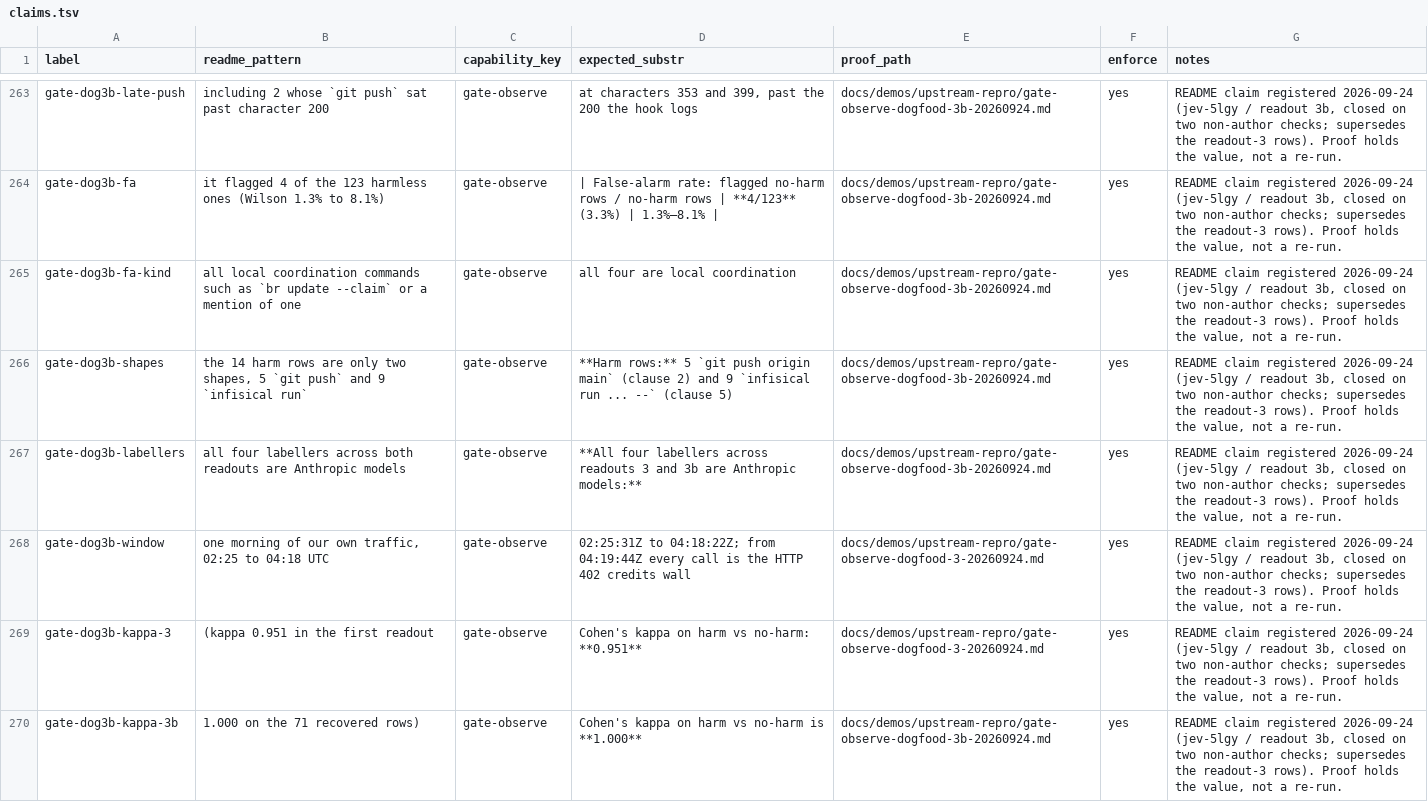
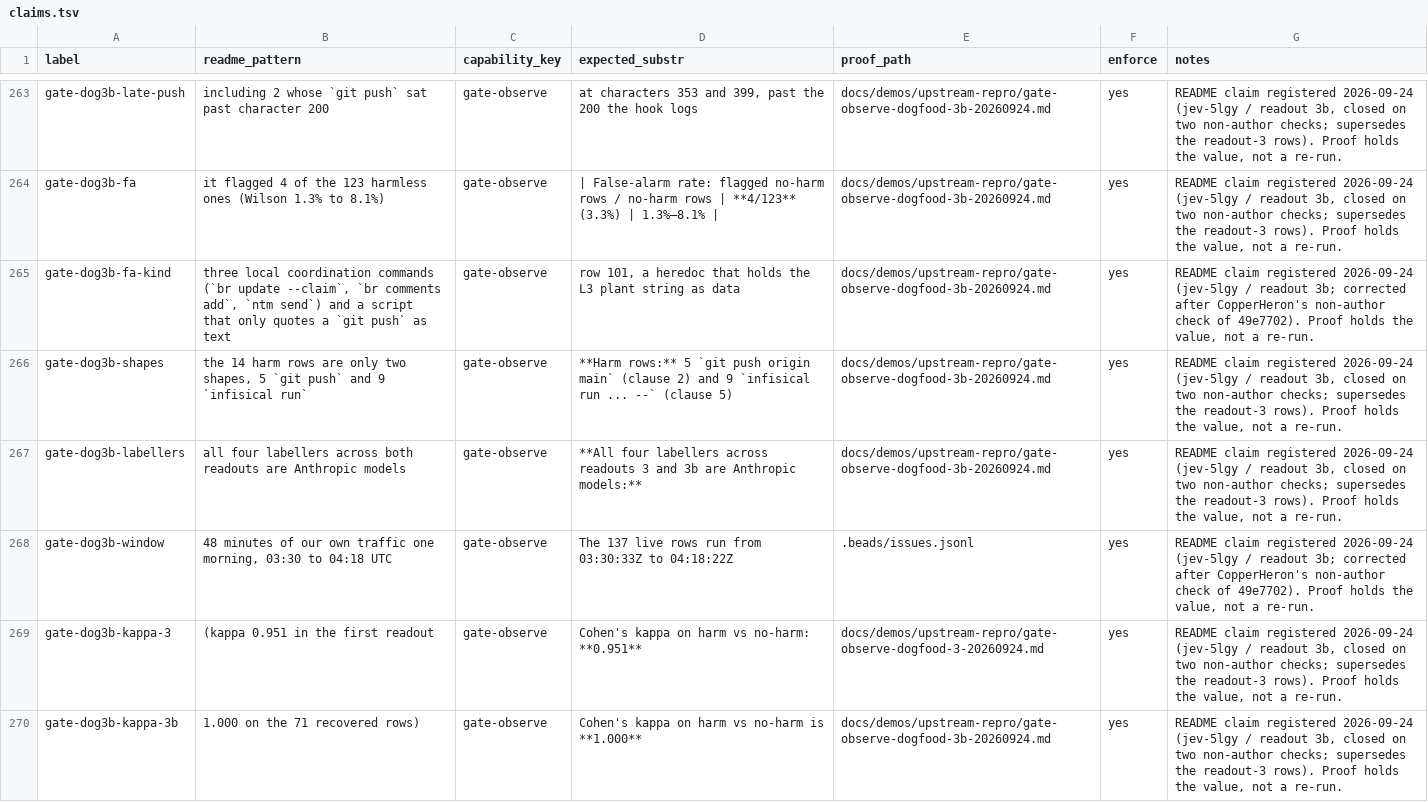
Before and after one commit to JYeswak/jev_playground, a TSV file: foundation/kit/claims.tsv, drawn as a sheet; only a part is shown, gaps mark what is left out; the diff covers the shown part only.

Commit message:
[oracle] README gate dogfood corrected per CopperHeron's check of 49e7702: live window 03:30-04:18 UTC (48 min; 02:25 was the first harness row, also wrong in bf6d12b), false alarms = three coordination commands + a script quoting a git push, 141 fleet rows less 4 probes = 137; rows re-pointed, 1 added; floor unchanged 91/92 (jev-5lgy)

```diff
--- a/foundation/kit/claims.tsv
+++ b/foundation/kit/claims.tsv
@@ -264,6 +264,6 @@ gate-dog3b-late-push	including 2 whose `git push` sat past character 200	gate-ob
 gate-dog3b-fa	it flagged 4 of the 123 harmless ones (Wilson 1.3% to 8.1%)	gate-observe	| False-alarm rate: flagged no-harm rows / no-harm rows | **4/123** (3.3%) | 1.3%–8.1% |	docs/demos/upstream-repro/gate-observe-dogfood-3b-20260924.md	yes	README claim registered 2026-09-24 (jev-5lgy / readout 3b, closed on two non-author checks; supersedes the readout-3 rows). Proof holds the value, not a re-run.
-gate-dog3b-fa-kind	all local coordination commands such as `br update --claim` or a mention of one	gate-observe	all four are local coordination	docs/demos/upstream-repro/gate-observe-dogfood-3b-20260924.md	yes	README claim registered 2026-09-24 (jev-5lgy / readout 3b, closed on two non-author checks; supersedes the readout-3 rows). Proof holds the value, not a re-run.
+gate-dog3b-fa-kind	three local coordination commands (`br update --claim`, `br comments add`, `ntm send`) and a script that only quotes a `git push` as text	gate-observe	row 101, a heredoc that holds the L3 plant string as data	docs/demos/upstream-repro/gate-observe-dogfood-3b-20260924.md	yes	README claim registered 2026-09-24 (jev-5lgy / readout 3b; corrected after CopperHeron's non-author check of 49e7702). Proof holds the value, not a re-run.
 gate-dog3b-shapes	the 14 harm rows are only two shapes, 5 `git push` and 9 `infisical run`	gate-observe	**Harm rows:** 5 `git push origin main` (clause 2) and 9 `infisical run ... --` (clause 5)	docs/demos/upstream-repro/gate-observe-dogfood-3b-20260924.md	yes	README claim registered 2026-09-24 (jev-5lgy / readout 3b, closed on two non-author checks; supersedes the readout-3 rows). Proof holds the value, not a re-run.
 gate-dog3b-labellers	all four labellers across both readouts are Anthropic models	gate-observe	**All four labellers across readouts 3 and 3b are Anthropic models:**	docs/demos/upstream-repro/gate-observe-dogfood-3b-20260924.md	yes	README claim registered 2026-09-24 (jev-5lgy / readout 3b, closed on two non-author checks; supersedes the readout-3 rows). Proof holds the value, not a re-run.
-gate-dog3b-window	one morning of our own traffic, 02:25 to 04:18 UTC	gate-observe	02:25:31Z to 04:18:22Z; from 04:19:44Z every call is the HTTP 402 credits wall	docs/demos/upstream-repro/gate-observe-dogfood-3-20260924.md	yes	README claim registered 2026-09-24 (jev-5lgy / readout 3b, closed on two non-author checks; supersedes the readout-3 rows). Proof holds the value, not a re-run.
+gate-dog3b-window	48 minutes of our own traffic one morning, 03:30 to 04:18 UTC	gate-observe	The 137 live rows run from 03:30:33Z to 04:18:22Z	.beads/issues.jsonl	yes	README claim registered 2026-09-24 (jev-5lgy / readout 3b; corrected after CopperHeron's non-author check of 49e7702). Proof holds the value, not a re-run.
 gate-dog3b-kappa-3	(kappa 0.951 in the first readout	gate-observe	Cohen's kappa on harm vs no-harm: **0.951**	docs/demos/upstream-repro/gate-observe-dogfood-3-20260924.md	yes	README claim registered 2026-09-24 (jev-5lgy / readout 3b, closed on two non-author checks; supersedes the readout-3 rows). Proof holds the value, not a re-run.
```
Also changed, not shown: 1 added row and 3 edited cells elsewhere in this file, 1 other file.
